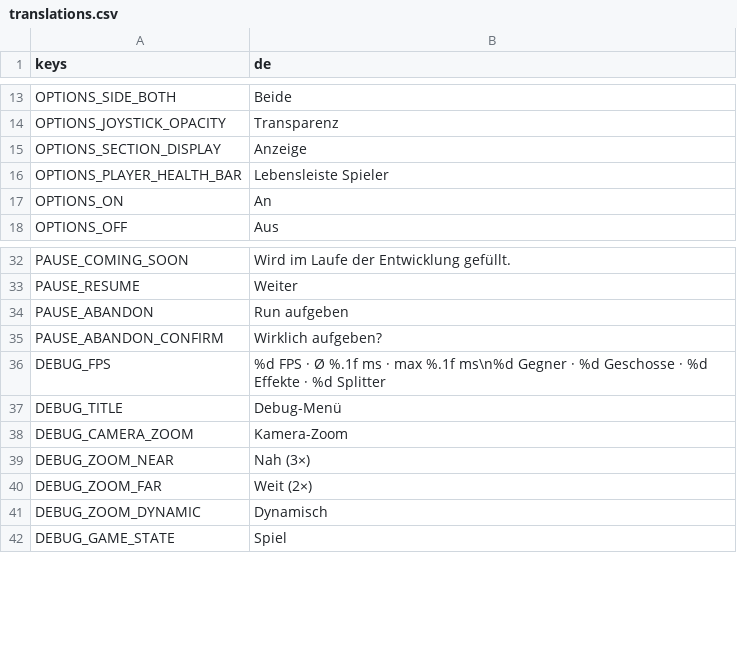
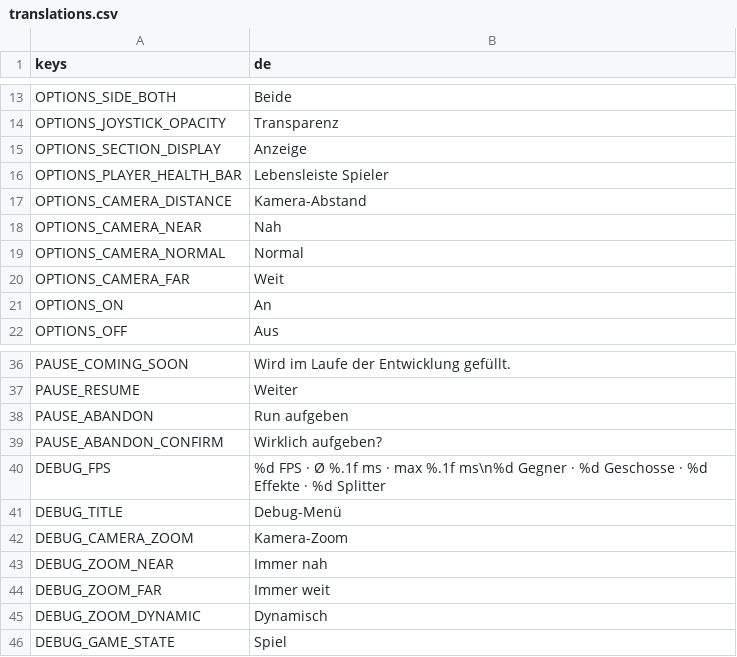
Before and after one commit to Slydee23/android-bullet-heaven, a CSV file: localization/translations.csv, drawn as a sheet; only a part is shown, gaps mark what is left out.

```diff
--- a/localization/translations.csv
+++ b/localization/translations.csv
@@ -16,2 +16,6 @@ OPTIONS_SECTION_DISPLAY,Anzeige
 OPTIONS_PLAYER_HEALTH_BAR,Lebensleiste Spieler
+OPTIONS_CAMERA_DISTANCE,Kamera-Abstand
+OPTIONS_CAMERA_NEAR,Nah
+OPTIONS_CAMERA_NORMAL,Normal
+OPTIONS_CAMERA_FAR,Weit
 OPTIONS_ON,An
@@ -38,4 +42,4 @@ DEBUG_TITLE,Debug-Menü
 DEBUG_CAMERA_ZOOM,Kamera-Zoom
-DEBUG_ZOOM_NEAR,Nah (3×)
-DEBUG_ZOOM_FAR,Weit (2×)
+DEBUG_ZOOM_NEAR,Immer nah
+DEBUG_ZOOM_FAR,Immer weit
 DEBUG_ZOOM_DYNAMIC,Dynamisch
```
Also changed, not shown: 5 other files.
